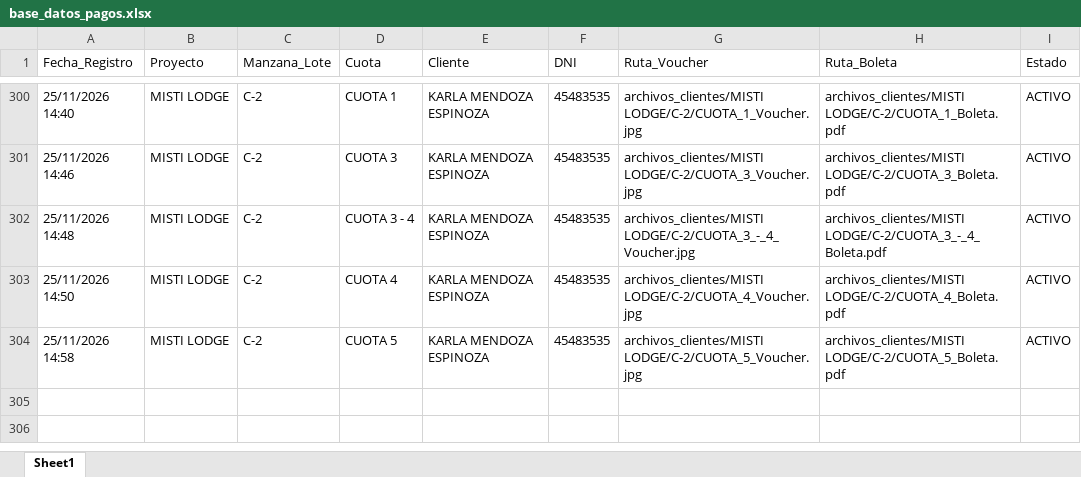
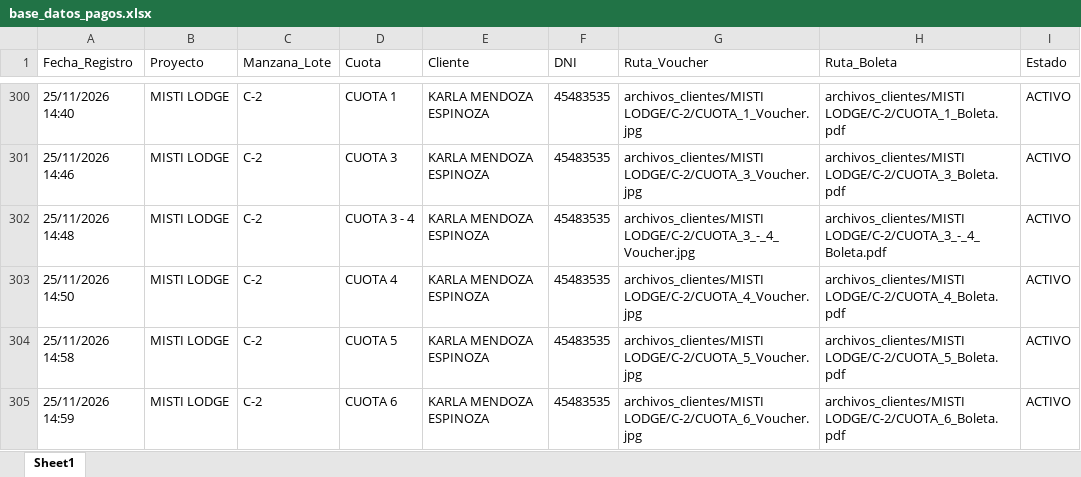
Before and after one commit to bryanflowers10-prog/portal-cobranzas-gr, an Excel workbook: base_datos_pagos.xlsx, sheet Sheet1, drawn as a sheet; only a part is shown, gaps mark what is left out; values as stored, in another font and other column widths than the file's, no borders; the diff names each change by its address in the sheet, - before the commit and + after, or states it on an @@ line.

```diff
--- a/base_datos_pagos.xlsx (sheet Sheet1)
+++ b/base_datos_pagos.xlsx (sheet Sheet1)
+row 305: 25/11/2026 14:59 | MISTI LODGE | C-2 | CUOTA 6 | KARLA MENDOZA ESPINOZA | 45483535 | archivos_clientes/MISTI LODGE/C-2/CUOTA_6_Voucher.jpg | archivos_clientes/MISTI LODGE/C-2/CUOTA_6_Boleta.pdf | ACTIVO
```
Also changed, not shown: 2 other files.
